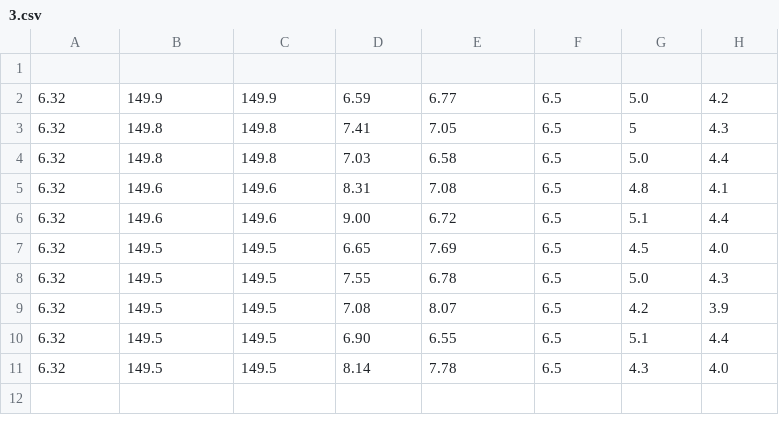
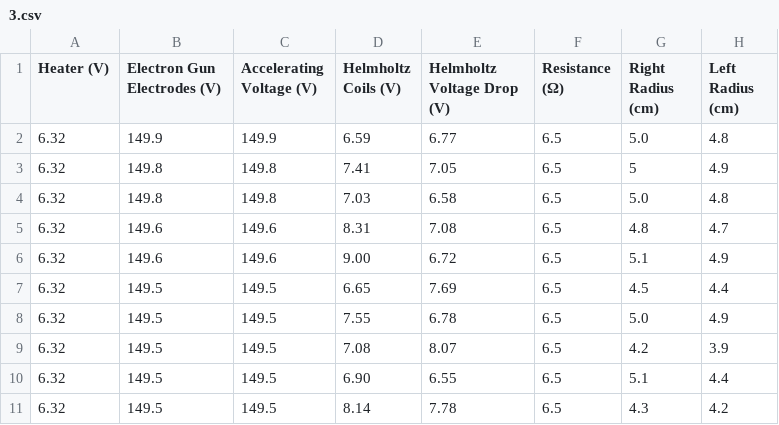
Before and after one commit to lordbecerril/Intermediate-Lab, a CSV file: emration/3.csv, drawn as a sheet.

```diff
--- a/emration/3.csv
+++ b/emration/3.csv
@@ -1,11 +1,11 @@
-
-6.32,149.9,149.9,6.59,6.77,6.5,5.0,4.2
-6.32,149.8,149.8,7.41,7.05,6.5,5,4.3
-6.32,149.8,149.8,7.03,6.58,6.5,5.0,4.4
-6.32,149.6,149.6,8.31,7.08,6.5,4.8,4.1
-6.32,149.6,149.6,9.00,6.72,6.5,5.1,4.4
-6.32,149.5,149.5,6.65,7.69,6.5,4.5,4.0
-6.32,149.5,149.5,7.55,6.78,6.5,5.0,4.3
+Heater (V),Electron Gun Electrodes (V),Accelerating Voltage (V),Helmholtz Coils (V),Helmholtz Voltage Drop (V),Resistance (Ω),Right Radius (cm),Left Radius (cm)
+6.32,149.9,149.9,6.59,6.77,6.5,5.0,4.8
+6.32,149.8,149.8,7.41,7.05,6.5,5,4.9
+6.32,149.8,149.8,7.03,6.58,6.5,5.0,4.8
+6.32,149.6,149.6,8.31,7.08,6.5,4.8,4.7
+6.32,149.6,149.6,9.00,6.72,6.5,5.1,4.9
+6.32,149.5,149.5,6.65,7.69,6.5,4.5,4.4
+6.32,149.5,149.5,7.55,6.78,6.5,5.0,4.9
 6.32,149.5,149.5,7.08,8.07,6.5,4.2,3.9
 6.32,149.5,149.5,6.90,6.55,6.5,5.1,4.4
-6.32,149.5,149.5,8.14,7.78,6.5,4.3,4.0
+6.32,149.5,149.5,8.14,7.78,6.5,4.3,4.2
```
Also changed, not shown: emration/1.csv, emration/2.csv, 4 other files.
